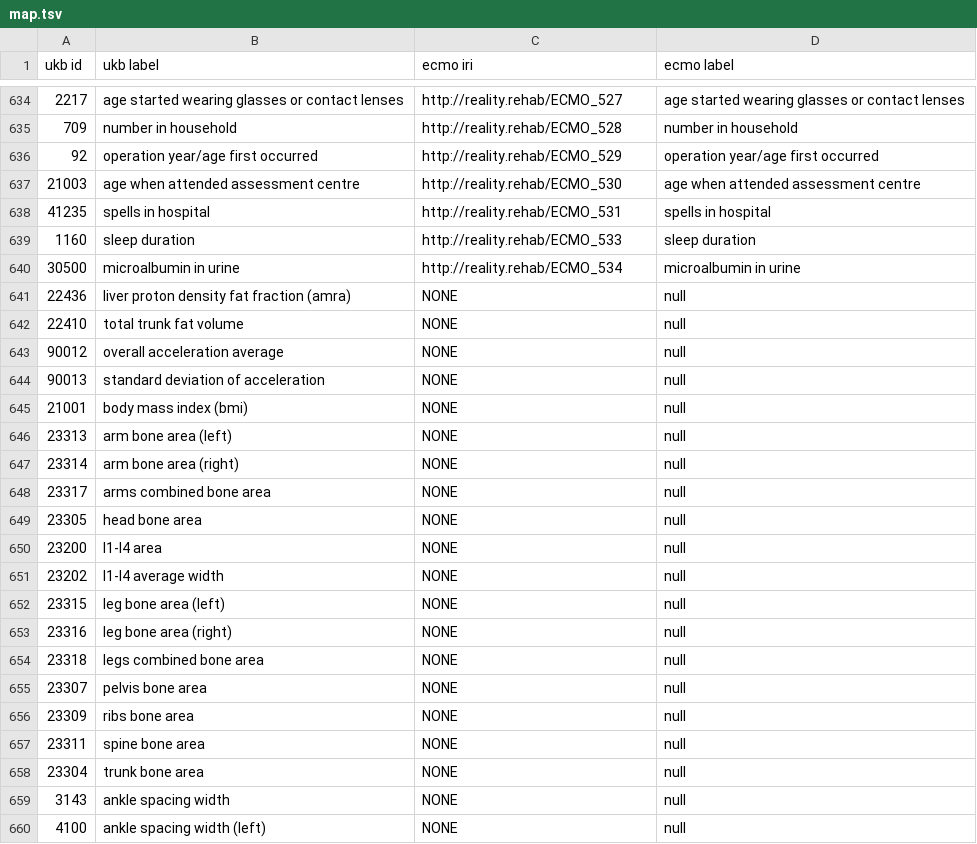
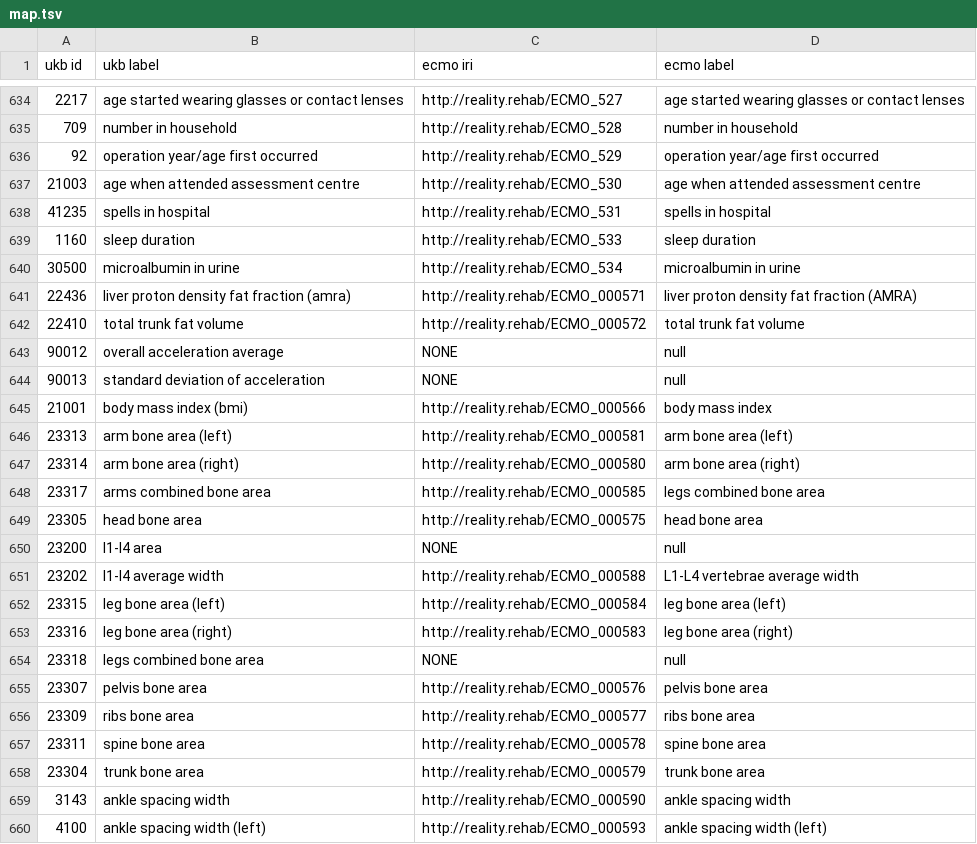
Before and after one commit to reality/ECMO, a TSV file: map.tsv, drawn as a sheet; only a part is shown, gaps mark what is left out; the diff covers the shown part only.

```diff
--- a/map.tsv
+++ b/map.tsv
@@ -640,21 +640,21 @@ ukb id	ukb label	ecmo iri	ecmo label
 30500	microalbumin in urine	http://reality.rehab/ECMO_534	microalbumin in urine
-22436	liver proton density fat fraction (amra)	NONE	null
-22410	total trunk fat volume	NONE	null
+22436	liver proton density fat fraction (amra)	http://reality.rehab/ECMO_000571	liver proton density fat fraction (AMRA)
+22410	total trunk fat volume	http://reality.rehab/ECMO_000572	total trunk fat volume
 90012	overall acceleration average	NONE	null
 90013	standard deviation of acceleration	NONE	null
-21001	body mass index (bmi)	NONE	null
-23313	arm bone area (left)	NONE	null
-23314	arm bone area (right)	NONE	null
-23317	arms combined bone area	NONE	null
-23305	head bone area	NONE	null
+21001	body mass index (bmi)	http://reality.rehab/ECMO_000566	body mass index
+23313	arm bone area (left)	http://reality.rehab/ECMO_000581	arm bone area (left)
+23314	arm bone area (right)	http://reality.rehab/ECMO_000580	arm bone area (right)
+23317	arms combined bone area	http://reality.rehab/ECMO_000585	legs combined bone area
+23305	head bone area	http://reality.rehab/ECMO_000575	head bone area
 23200	l1-l4 area	NONE	null
-23202	l1-l4 average width	NONE	null
-23315	leg bone area (left)	NONE	null
-23316	leg bone area (right)	NONE	null
+23202	l1-l4 average width	http://reality.rehab/ECMO_000588	L1-L4 vertebrae average width
+23315	leg bone area (left)	http://reality.rehab/ECMO_000584	leg bone area (left)
+23316	leg bone area (right)	http://reality.rehab/ECMO_000583	leg bone area (right)
 23318	legs combined bone area	NONE	null
-23307	pelvis bone area	NONE	null
-23309	ribs bone area	NONE	null
-23311	spine bone area	NONE	null
-23304	trunk bone area	NONE	null
-3143	ankle spacing width	NONE	null
-4100	ankle spacing width (left)	NONE	null
+23307	pelvis bone area	http://reality.rehab/ECMO_000576	pelvis bone area
+23309	ribs bone area	http://reality.rehab/ECMO_000577	ribs bone area
+23311	spine bone area	http://reality.rehab/ECMO_000578	spine bone area
+23304	trunk bone area	http://reality.rehab/ECMO_000579	trunk bone area
+3143	ankle spacing width	http://reality.rehab/ECMO_000590	ankle spacing width
+4100	ankle spacing width (left)	http://reality.rehab/ECMO_000593	ankle spacing width (left)
```
Also changed, not shown: 1 added row and 149 edited cells elsewhere in this file, 1 other file.
